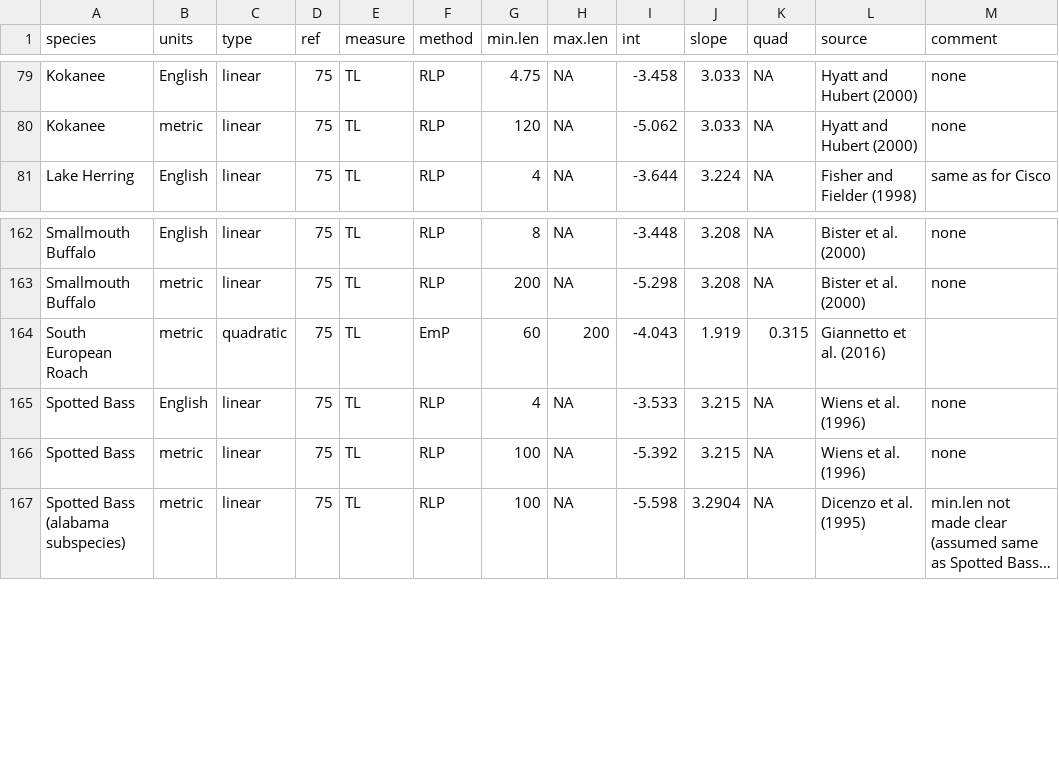
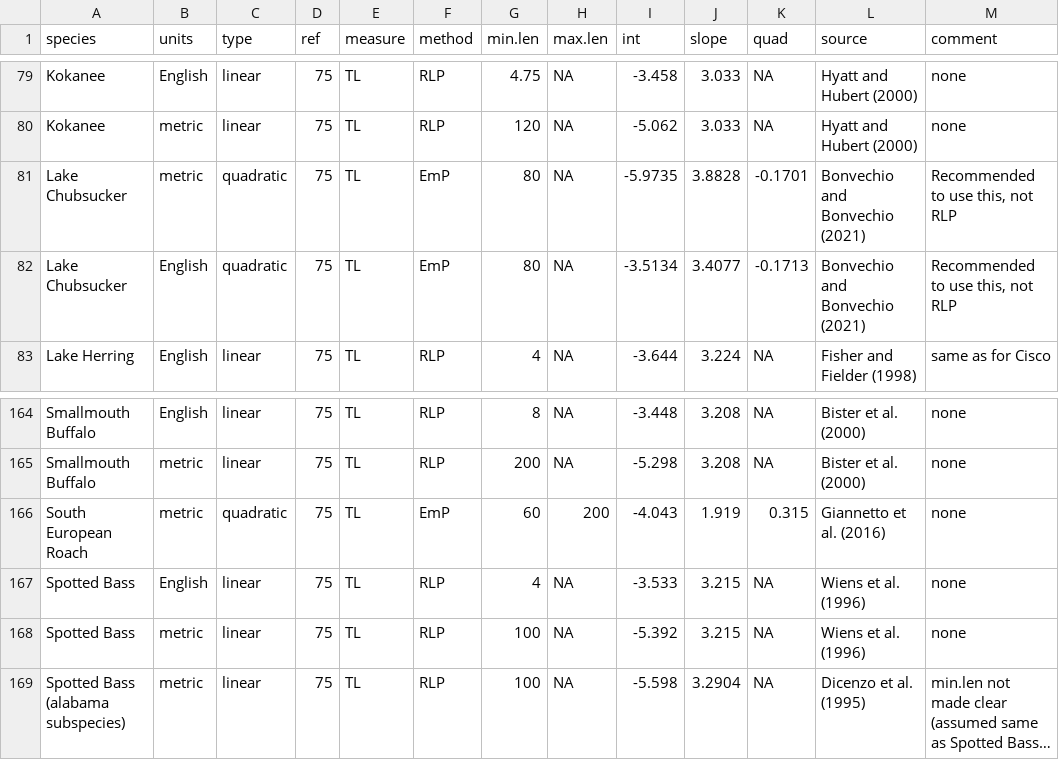
Before and after one commit to fishR-Core-Team/FSA, a CSV file: data-raw/WSlit.csv, drawn as a sheet; only a part is shown, gaps mark what is left out; long unchanged cells end in ….

Commit message:
Added Goldeye to PSDlit, Lake Chubsucker to PSDlit and WSlit

```diff
--- a/data-raw/WSlit.csv
+++ b/data-raw/WSlit.csv
@@ -80,2 +80,4 @@ Kokanee,English,linear,75,TL,RLP,4.75,NA,-3.458,3.033,NA,Hyatt and Hubert (2000)
 Kokanee,metric,linear,75,TL,RLP,120,NA,-5.062,3.033,NA,Hyatt and Hubert (2000),none
+Lake Chubsucker,metric,quadratic,75,TL,EmP,80,NA,-5.9735,3.8828,-0.1701,Bonvechio and Bonvechio (2021),"Recommended to use this, not RLP"
+Lake Chubsucker,English,quadratic,75,TL,EmP,80,NA,-3.5134,3.4077,-0.1713,Bonvechio and Bonvechio (2021),"Recommended to use this, not RLP"
 Lake Herring,English,linear,75,TL,RLP,4,NA,-3.644,3.224,NA,Fisher and Fielder (1998),same as for Cisco
@@ -163,3 +165,3 @@ Smallmouth Buffalo,English,linear,75,TL,RLP,8,NA,-3.448,3.208,NA,Bister et al. (
 Smallmouth Buffalo,metric,linear,75,TL,RLP,200,NA,-5.298,3.208,NA,Bister et al. (2000),none
-South European Roach,metric,quadratic,75,TL,EmP,60,200,-4.043,1.919,0.315,Giannetto et al. (2016),
+South European Roach,metric,quadratic,75,TL,EmP,60,200,-4.043,1.919,0.315,Giannetto et al. (2016),none
 Spotted Bass,English,linear,75,TL,RLP,4,NA,-3.533,3.215,NA,Wiens et al. (1996),none
```
Also changed, not shown: data-raw/PSDlit.csv, 4 other files.
